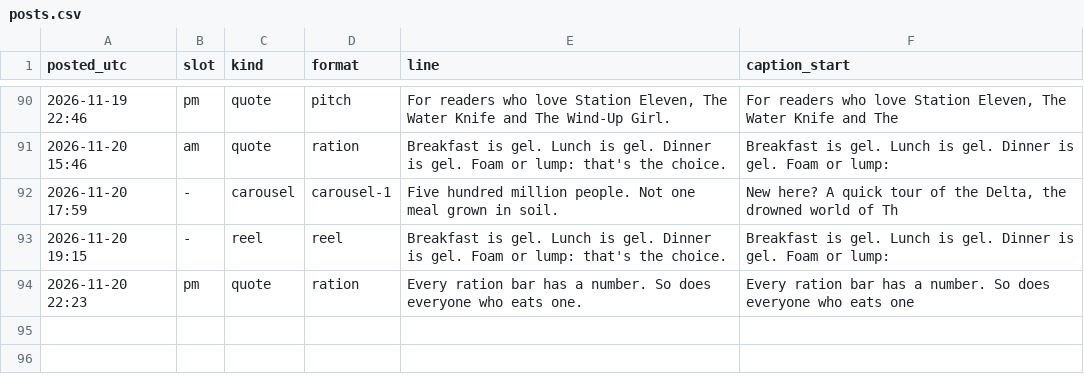
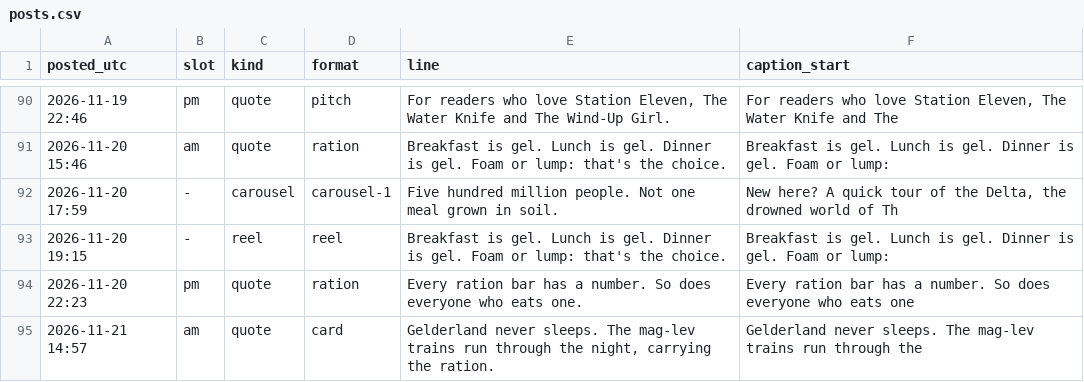
Before and after one commit to somhairlemaccormick-collab/The-Drowned-Concordat-Promo, a CSV file: log/posts.csv, drawn as a sheet; only a part is shown, gaps mark what is left out.

```diff
--- a/log/posts.csv
+++ b/log/posts.csv
@@ -94 +94,2 @@ posted_utc,slot,kind,format,line,caption_start
 2026-11-20 22:23,pm,quote,ration,Every ration bar has a number. So does everyone who eats one.,Every ration bar has a number. So does everyone who eats one
+2026-11-21 14:57,am,quote,card,"Gelderland never sleeps. The mag-lev trains run through the night, carrying the ration.",Gelderland never sleeps. The mag-lev trains run through the
```
Also changed, not shown: 2 other files.
